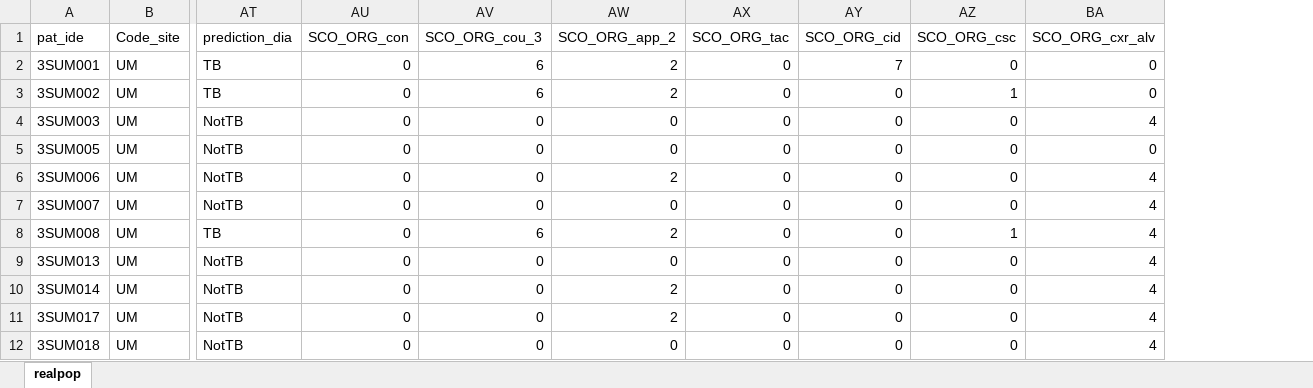
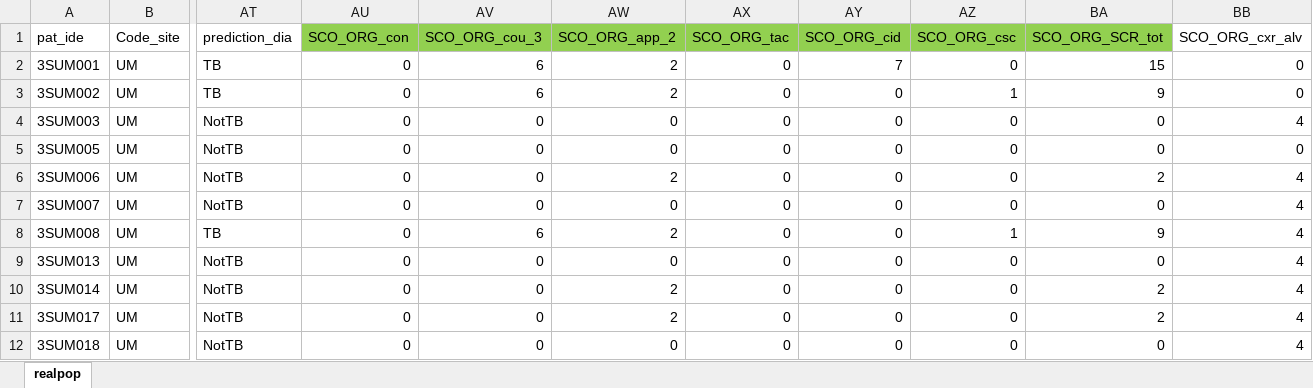
Before and after one commit to petedodd/TBSsam, an Excel workbook: data/realpop.xlsx, sheet realpop, drawn as a sheet; only a part is shown, gaps mark what is left out; values as stored, in another font and other column widths than the file's, no borders; the diff names each change by its address in the sheet, - before the commit and + after, or states it on an @@ line.

Commit message:
added latest cohort data

```diff
--- a/data/realpop.xlsx (sheet realpop)
+++ b/data/realpop.xlsx (sheet realpop)
+column BA (SCO_ORG_SCR_tot), rows 2-12: 15 | 9 | 0 | 0 | 2 | 0 | 9 | 0 | 2 | 2 | 0
-AU1:AZ1 fill: none
+AU1:AZ1 fill: #92D050
```
Also changed, not shown: formulas that keep their value, data/realpopt.xlsx.
